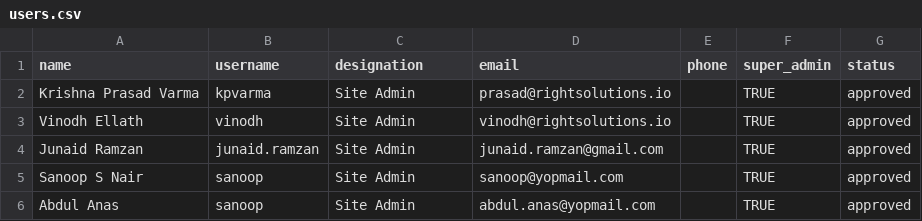
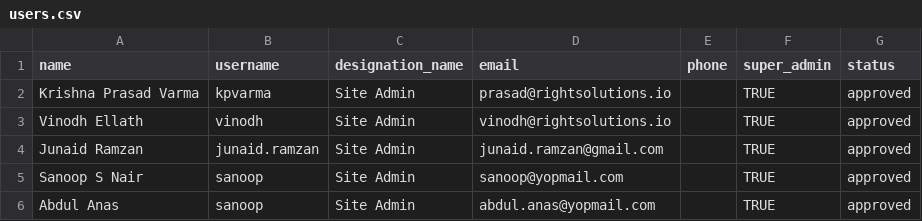
Before and after one commit to right-solutions/usman, a CSV file: db/data/users.csv, drawn as a sheet.

```diff
--- a/db/data/users.csv
+++ b/db/data/users.csv
@@ -1,2 +1,2 @@
-name,username,designation,email,phone,super_admin,status
+name,username,designation_name,email,phone,super_admin,status
 Krishna Prasad Varma,kpvarma,Site Admin,prasad@rightsolutions.io,,TRUE,approved
```
Also changed, not shown: db/data/dummy/users.csv, spec/dummy/db/data/dummy/users.csv, 11 other files.
